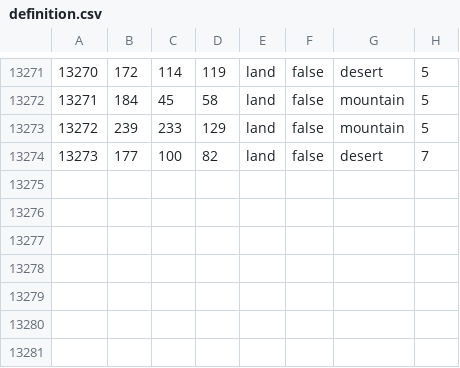
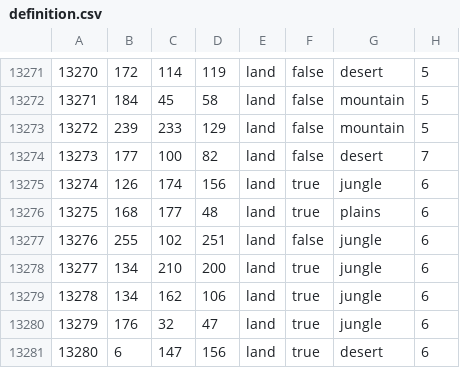
Before and after one commit to Weltreichmod/Weltreich-Creator, a CSV file: map/definition.csv, drawn as a sheet; only a part is shown, gaps mark what is left out; the diff names each change by its address in the sheet, - before the commit and + after, or states it on an @@ line.

```diff
--- a/map/definition.csv
+++ b/map/definition.csv
+row 13275: 13274 | 126 | 174 | 156 | land | true | jungle | 6
+row 13276: 13275 | 168 | 177 | 48 | land | true | plains | 6
+row 13277: 13276 | 255 | 102 | 251 | land | false | jungle | 6
+row 13278: 13277 | 134 | 210 | 200 | land | true | jungle | 6
+row 13279: 13278 | 134 | 162 | 106 | land | true | jungle | 6
+row 13280: 13279 | 176 | 32 | 47 | land | true | jungle | 6
+row 13281: 13280 | 6 | 147 | 156 | land | true | desert | 6
```
Also changed, not shown: 27 other files.
